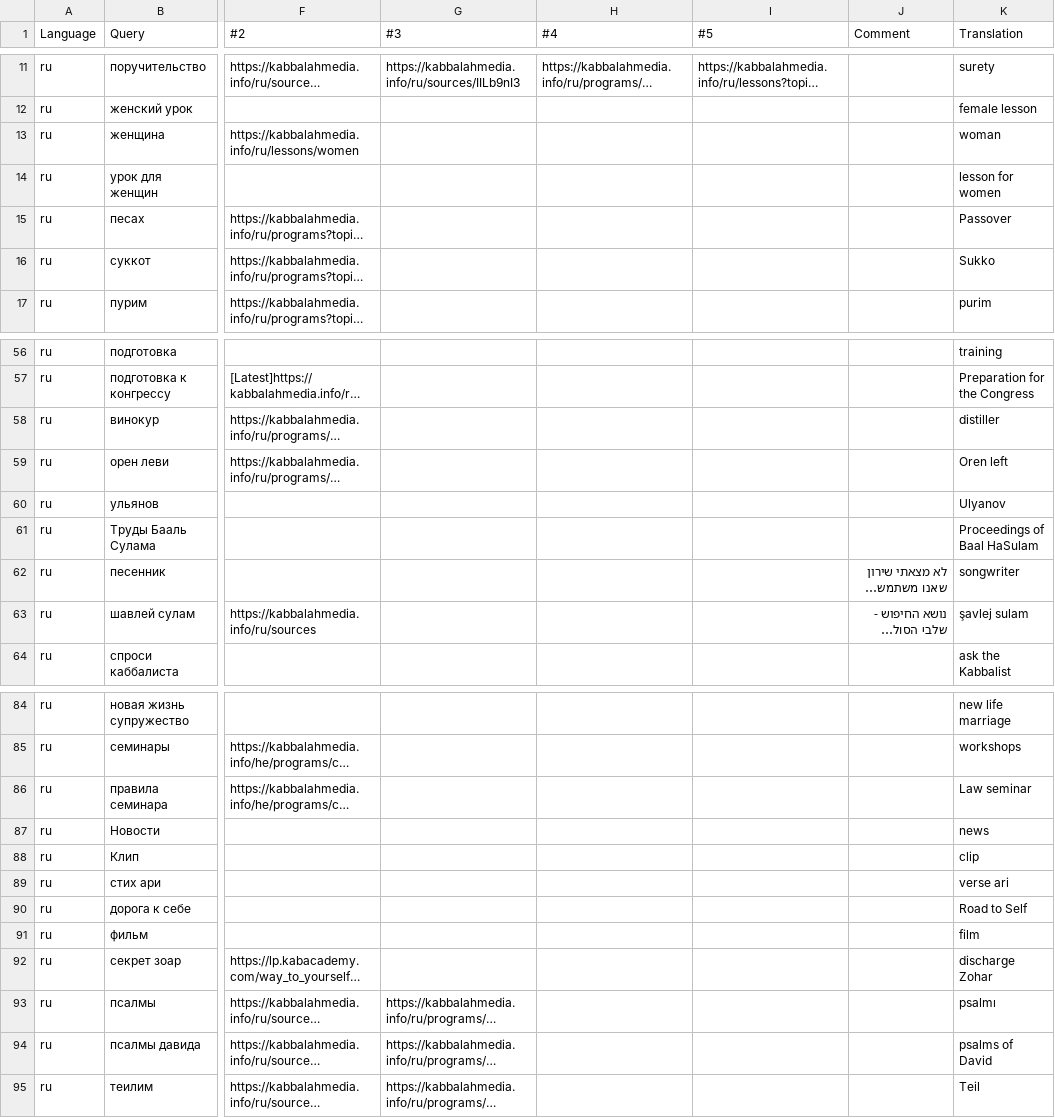
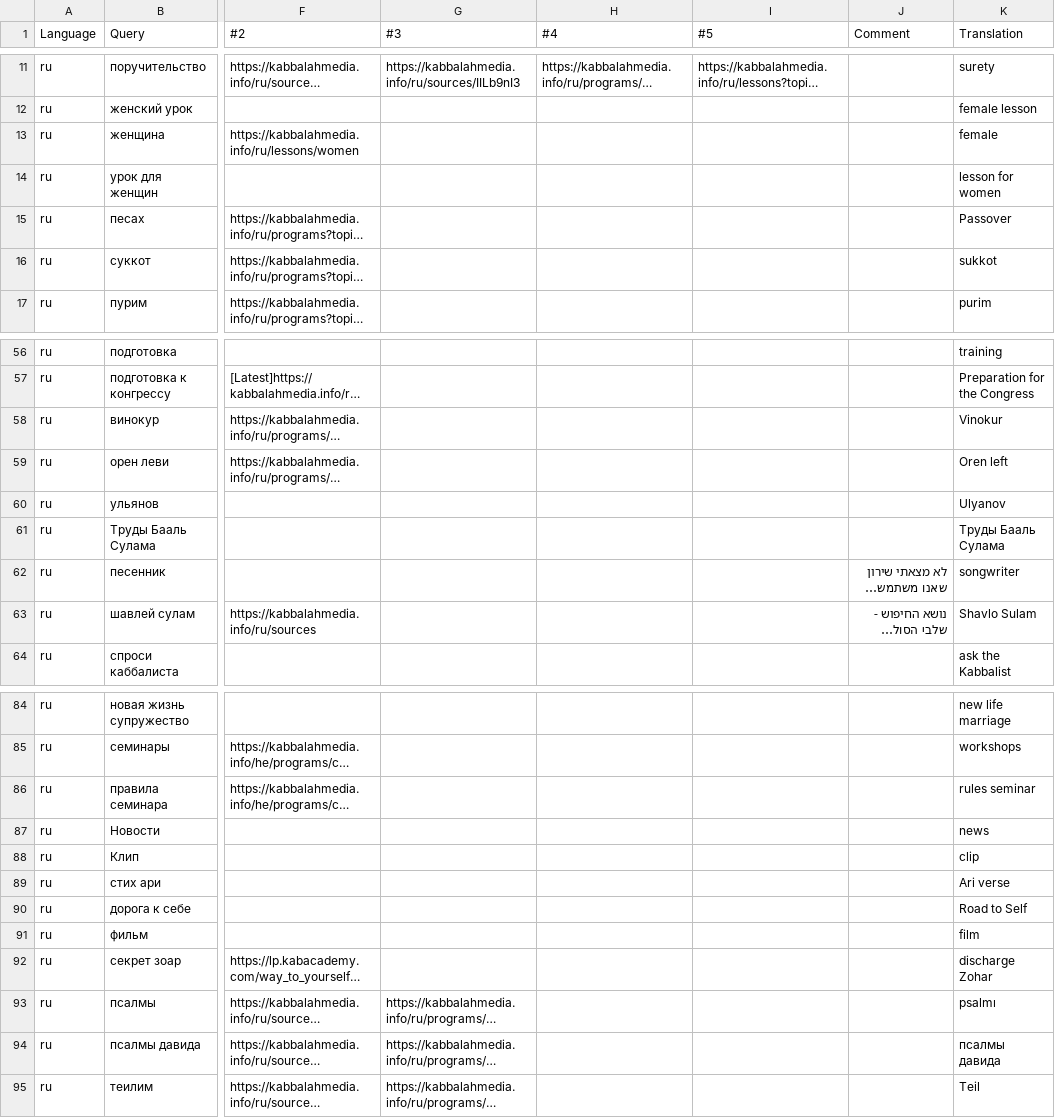
Before and after one commit to Bnei-Baruch/archive-backend, a CSV file: search/data/ru.recall.csv, drawn as a sheet; only a part is shown, gaps mark what is left out; long unchanged cells end in …; the diff covers the shown part only; the diff names each change by its address in the sheet, - before the commit and + after, or states it on an @@ line.

```diff
--- a/search/data/ru.recall.csv
+++ b/search/data/ru.recall.csv
-K13 (Translation): woman
+K13 (Translation): female
-K16 (Translation): Sukko
+K16 (Translation): sukkot
-K58 (Translation): distiller
+K58 (Translation): Vinokur
-K61 (Translation): Proceedings of Baal HaSulam
+K61 (Translation): Труды Бааль Сулама
-K63 (Translation): şavlej sulam
+K63 (Translation): Shavlo Sulam
-K86 (Translation): Law seminar
+K86 (Translation): rules seminar
-K89 (Translation): verse ari
+K89 (Translation): Ari verse
-K94 (Translation): psalms of David
+K94 (Translation): псалмы давида
```
Also changed, not shown: 1 added row and 12 edited cells elsewhere in this file, 3 other files.
